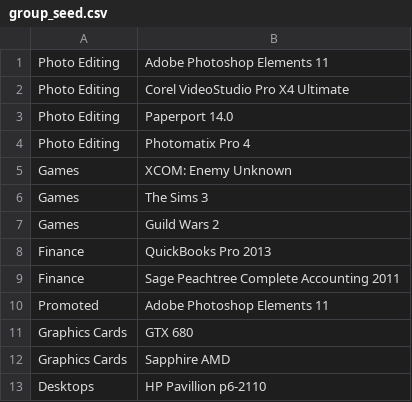
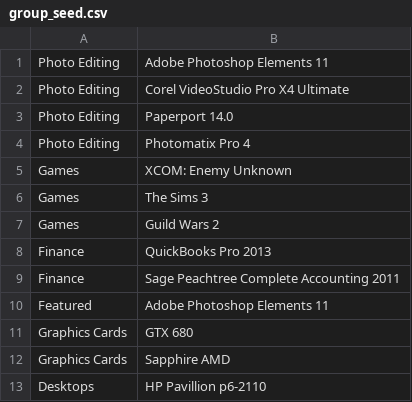
Before and after one commit to KayoticSully/Holograms-Inc, a CSV file: db/group_seed.csv, drawn as a sheet; only a part is shown.

Commit message:
Slippery bugger.
Fixed another featured keyword

```diff
--- a/db/group_seed.csv
+++ b/db/group_seed.csv
@@ -9,3 +9,3 @@ Finance|QuickBooks Pro 2013
 Finance|Sage Peachtree Complete Accounting 2011
-Promoted|Adobe Photoshop Elements 11
+Featured|Adobe Photoshop Elements 11
 Graphics Cards|GTX 680
```
